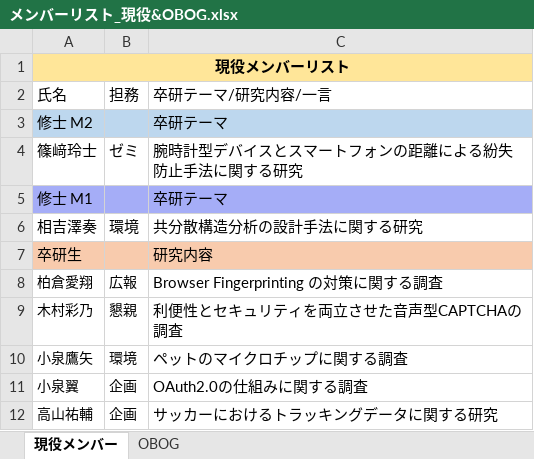
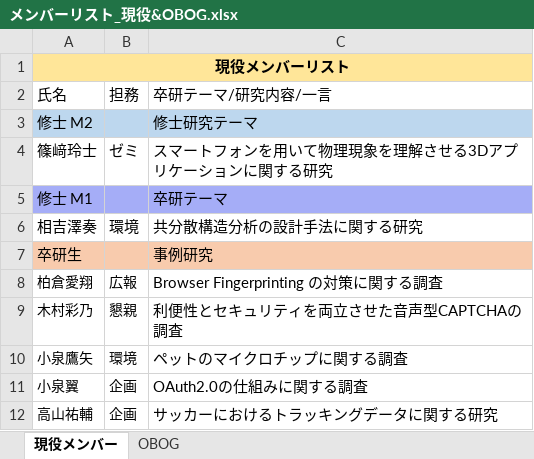
Before and after one commit to g2072018/hp_local_pub, an Excel workbook: doc/doc_obog/メンバーリスト_現役&OBOG.xlsx, sheet 現役メンバー, drawn as a sheet; only a part is shown; values as stored, in another font and other column widths than the file's, no borders; the diff names each change by its address in the sheet, - before the commit and + after, or states it on an @@ line.

Commit message:
docs: M2の研究テーマの欄を追記

```diff
--- a/doc/doc_obog/メンバーリスト_現役&OBOG.xlsx (sheet 現役メンバー)
+++ b/doc/doc_obog/メンバーリスト_現役&OBOG.xlsx (sheet 現役メンバー)
-C3: 卒研テーマ
+C3: 修士研究テーマ
-C4: 腕時計型デバイスとスマートフォンの距離による紛失防止手法に関する研究
+C4: スマートフォンを用いて物理現象を理解させる3Dアプリケーションに関する研究
-C7: 研究内容
+C7: 事例研究
```
